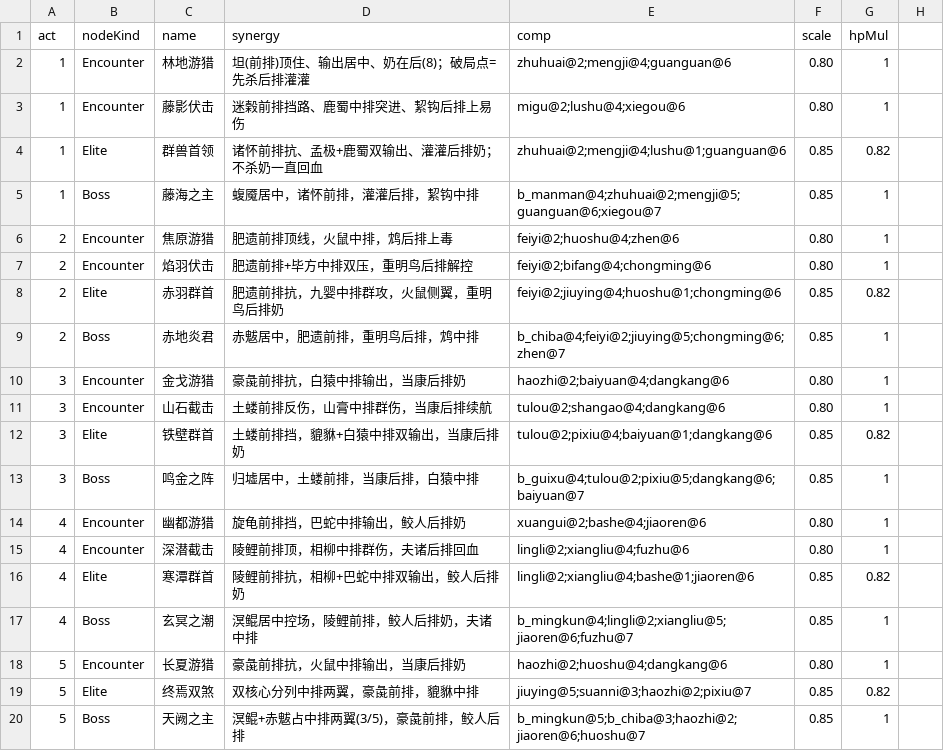
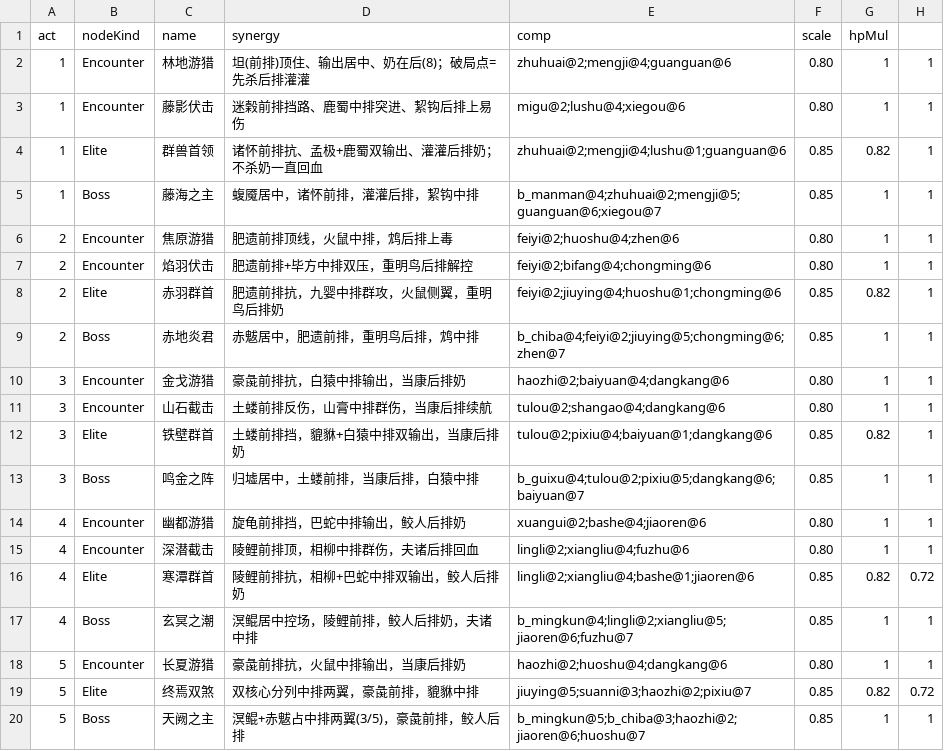
Before and after one commit to ZZYX8Ar/WanXiang, a CSV file: Assets/Resources/Data/encounters.csv, drawn as a sheet.

Commit message:
遭遇表补齐 hpMul 列并设 act4/5 精英血量 0.72

```diff
--- a/Assets/Resources/Data/encounters.csv
+++ b/Assets/Resources/Data/encounters.csv
@@ -1,20 +1,20 @@
 act,nodeKind,name,synergy,comp,scale,hpMul
-1,Encounter,林地游猎,坦(前排)顶住、输出居中、奶在后(8)；破局点=先杀后排灌灌,zhuhuai@2;mengji@4;guanguan@6,0.80,1
-1,Encounter,藤影伏击,迷榖前排挡路、鹿蜀中排突进、絜钩后排上易伤,migu@2;lushu@4;xiegou@6,0.80,1
-1,Elite,群兽首领,诸怀前排抗、孟极+鹿蜀双输出、灌灌后排奶；不杀奶一直回血,zhuhuai@2;mengji@4;lushu@1;guanguan@6,0.85,0.82
-1,Boss,藤海之主,蝮魇居中，诸怀前排，灌灌后排，絜钩中排,b_manman@4;zhuhuai@2;mengji@5;guanguan@6;xiegou@7,0.85,1
-2,Encounter,焦原游猎,肥遗前排顶线，火鼠中排，鸩后排上毒,feiyi@2;huoshu@4;zhen@6,0.80,1
-2,Encounter,焰羽伏击,肥遗前排+毕方中排双压，重明鸟后排解控,feiyi@2;bifang@4;chongming@6,0.80,1
-2,Elite,赤羽群首,肥遗前排抗，九婴中排群攻，火鼠侧翼，重明鸟后排奶,feiyi@2;jiuying@4;huoshu@1;chongming@6,0.85,0.82
-2,Boss,赤地炎君,赤魃居中，肥遗前排，重明鸟后排，鸩中排,b_chiba@4;feiyi@2;jiuying@5;chongming@6;zhen@7,0.85,1
-3,Encounter,金戈游猎,豪彘前排抗，白猿中排输出，当康后排奶,haozhi@2;baiyuan@4;dangkang@6,0.80,1
-3,Encounter,山石截击,土蝼前排反伤，山膏中排群伤，当康后排续航,tulou@2;shangao@4;dangkang@6,0.80,1
-3,Elite,铁壁群首,土蝼前排挡，貔貅+白猿中排双输出，当康后排奶,tulou@2;pixiu@4;baiyuan@1;dangkang@6,0.85,0.82
-3,Boss,鸣金之阵,归墟居中，土蝼前排，当康后排，白猿中排,b_guixu@4;tulou@2;pixiu@5;dangkang@6;baiyuan@7,0.85,1
-4,Encounter,幽都游猎,旋龟前排挡，巴蛇中排输出，鲛人后排奶,xuangui@2;bashe@4;jiaoren@6,0.80,1
-4,Encounter,深潜截击,陵鲤前排顶，相柳中排群伤，夫诸后排回血,lingli@2;xiangliu@4;fuzhu@6,0.80,1
-4,Elite,寒潭群首,陵鲤前排抗，相柳+巴蛇中排双输出，鲛人后排奶,lingli@2;xiangliu@4;bashe@1;jiaoren@6,0.85,0.82
-4,Boss,玄冥之潮,溟鲲居中控场，陵鲤前排，鲛人后排奶，夫诸中排,b_mingkun@4;lingli@2;xiangliu@5;jiaoren@6;fuzhu@7,0.85,1
-5,Encounter,长夏游猎,豪彘前排抗，火鼠中排输出，当康后排奶,haozhi@2;huoshu@4;dangkang@6,0.80,1
-5,Elite,终焉双煞,双核心分列中排两翼，豪彘前排，貔貅中排,jiuying@5;suanni@3;haozhi@2;pixiu@7,0.85,0.82
-5,Boss,天阙之主,溟鲲+赤魃占中排两翼(3/5)，豪彘前排，鲛人后排,b_mingkun@5;b_chiba@3;haozhi@2;jiaoren@6;huoshu@7,0.85,1
+1,Encounter,林地游猎,坦(前排)顶住、输出居中、奶在后(8)；破局点=先杀后排灌灌,zhuhuai@2;mengji@4;guanguan@6,0.80,1,1
+1,Encounter,藤影伏击,迷榖前排挡路、鹿蜀中排突进、絜钩后排上易伤,migu@2;lushu@4;xiegou@6,0.80,1,1
+1,Elite,群兽首领,诸怀前排抗、孟极+鹿蜀双输出、灌灌后排奶；不杀奶一直回血,zhuhuai@2;mengji@4;lushu@1;guanguan@6,0.85,0.82,1
+1,Boss,藤海之主,蝮魇居中，诸怀前排，灌灌后排，絜钩中排,b_manman@4;zhuhuai@2;mengji@5;guanguan@6;xiegou@7,0.85,1,1
+2,Encounter,焦原游猎,肥遗前排顶线，火鼠中排，鸩后排上毒,feiyi@2;huoshu@4;zhen@6,0.80,1,1
+2,Encounter,焰羽伏击,肥遗前排+毕方中排双压，重明鸟后排解控,feiyi@2;bifang@4;chongming@6,0.80,1,1
+2,Elite,赤羽群首,肥遗前排抗，九婴中排群攻，火鼠侧翼，重明鸟后排奶,feiyi@2;jiuying@4;huoshu@1;chongming@6,0.85,0.82,1
+2,Boss,赤地炎君,赤魃居中，肥遗前排，重明鸟后排，鸩中排,b_chiba@4;feiyi@2;jiuying@5;chongming@6;zhen@7,0.85,1,1
+3,Encounter,金戈游猎,豪彘前排抗，白猿中排输出，当康后排奶,haozhi@2;baiyuan@4;dangkang@6,0.80,1,1
+3,Encounter,山石截击,土蝼前排反伤，山膏中排群伤，当康后排续航,tulou@2;shangao@4;dangkang@6,0.80,1,1
+3,Elite,铁壁群首,土蝼前排挡，貔貅+白猿中排双输出，当康后排奶,tulou@2;pixiu@4;baiyuan@1;dangkang@6,0.85,0.82,1
+3,Boss,鸣金之阵,归墟居中，土蝼前排，当康后排，白猿中排,b_guixu@4;tulou@2;pixiu@5;dangkang@6;baiyuan@7,0.85,1,1
+4,Encounter,幽都游猎,旋龟前排挡，巴蛇中排输出，鲛人后排奶,xuangui@2;bashe@4;jiaoren@6,0.80,1,1
+4,Encounter,深潜截击,陵鲤前排顶，相柳中排群伤，夫诸后排回血,lingli@2;xiangliu@4;fuzhu@6,0.80,1,1
+4,Elite,寒潭群首,陵鲤前排抗，相柳+巴蛇中排双输出，鲛人后排奶,lingli@2;xiangliu@4;bashe@1;jiaoren@6,0.85,0.82,0.72
+4,Boss,玄冥之潮,溟鲲居中控场，陵鲤前排，鲛人后排奶，夫诸中排,b_mingkun@4;lingli@2;xiangliu@5;jiaoren@6;fuzhu@7,0.85,1,1
+5,Encounter,长夏游猎,豪彘前排抗，火鼠中排输出，当康后排奶,haozhi@2;huoshu@4;dangkang@6,0.80,1,1
+5,Elite,终焉双煞,双核心分列中排两翼，豪彘前排，貔貅中排,jiuying@5;suanni@3;haozhi@2;pixiu@7,0.85,0.82,0.72
+5,Boss,天阙之主,溟鲲+赤魃占中排两翼(3/5)，豪彘前排，鲛人后排,b_mingkun@5;b_chiba@3;haozhi@2;jiaoren@6;huoshu@7,0.85,1,1
```
